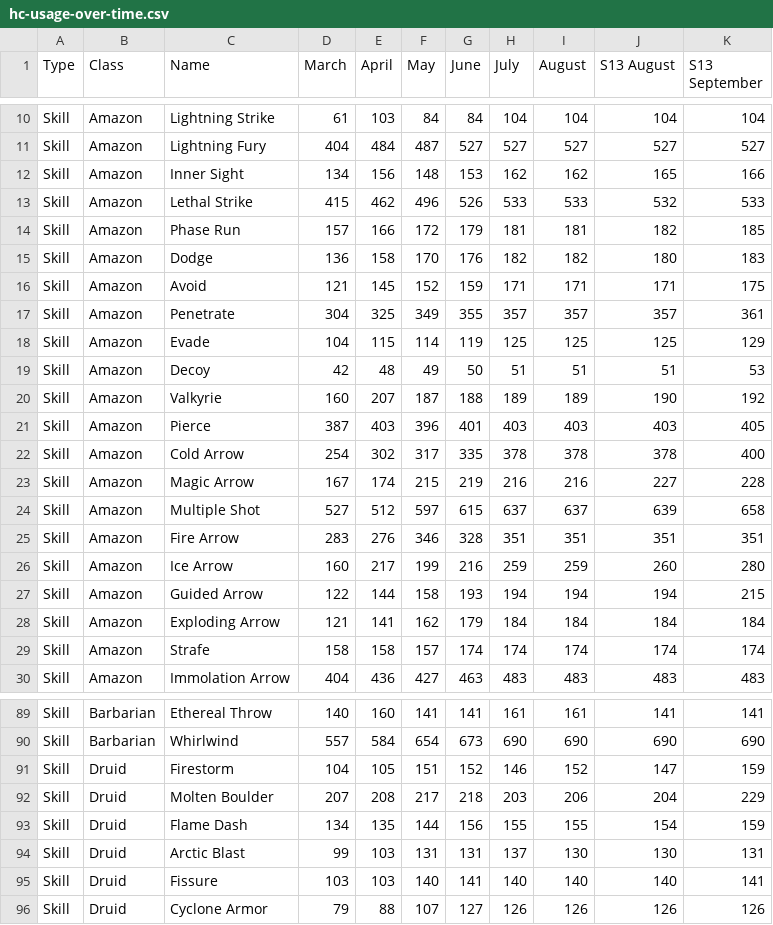
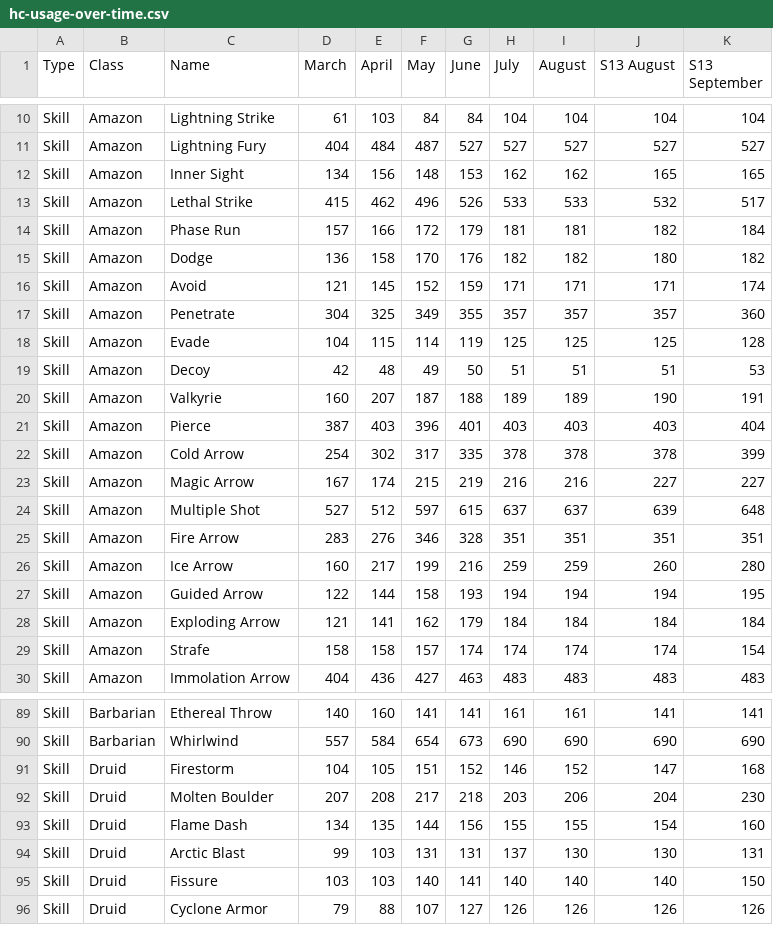
Before and after one commit to GreenDude120/builds_data, a CSV file: hc-usage-over-time.csv, drawn as a sheet; only a part is shown, gaps mark what is left out; the diff covers the shown part only.

```diff
--- a/hc-usage-over-time.csv
+++ b/hc-usage-over-time.csv
@@ -11,20 +11,20 @@ Skill,Amazon,Lightning Strike,61,103,84,84,104,104,104,104
 Skill,Amazon,Lightning Fury,404,484,487,527,527,527,527,527
-Skill,Amazon,Inner Sight,134,156,148,153,162,162,165,166
-Skill,Amazon,Lethal Strike,415,462,496,526,533,533,532,533
-Skill,Amazon,Phase Run,157,166,172,179,181,181,182,185
-Skill,Amazon,Dodge,136,158,170,176,182,182,180,183
-Skill,Amazon,Avoid,121,145,152,159,171,171,171,175
-Skill,Amazon,Penetrate,304,325,349,355,357,357,357,361
-Skill,Amazon,Evade,104,115,114,119,125,125,125,129
+Skill,Amazon,Inner Sight,134,156,148,153,162,162,165,165
+Skill,Amazon,Lethal Strike,415,462,496,526,533,533,532,517
+Skill,Amazon,Phase Run,157,166,172,179,181,181,182,184
+Skill,Amazon,Dodge,136,158,170,176,182,182,180,182
+Skill,Amazon,Avoid,121,145,152,159,171,171,171,174
+Skill,Amazon,Penetrate,304,325,349,355,357,357,357,360
+Skill,Amazon,Evade,104,115,114,119,125,125,125,128
 Skill,Amazon,Decoy,42,48,49,50,51,51,51,53
-Skill,Amazon,Valkyrie,160,207,187,188,189,189,190,192
-Skill,Amazon,Pierce,387,403,396,401,403,403,403,405
-Skill,Amazon,Cold Arrow,254,302,317,335,378,378,378,400
-Skill,Amazon,Magic Arrow,167,174,215,219,216,216,227,228
-Skill,Amazon,Multiple Shot,527,512,597,615,637,637,639,658
+Skill,Amazon,Valkyrie,160,207,187,188,189,189,190,191
+Skill,Amazon,Pierce,387,403,396,401,403,403,403,404
+Skill,Amazon,Cold Arrow,254,302,317,335,378,378,378,399
+Skill,Amazon,Magic Arrow,167,174,215,219,216,216,227,227
+Skill,Amazon,Multiple Shot,527,512,597,615,637,637,639,648
 Skill,Amazon,Fire Arrow,283,276,346,328,351,351,351,351
 Skill,Amazon,Ice Arrow,160,217,199,216,259,259,260,280
-Skill,Amazon,Guided Arrow,122,144,158,193,194,194,194,215
+Skill,Amazon,Guided Arrow,122,144,158,193,194,194,194,195
 Skill,Amazon,Exploding Arrow,121,141,162,179,184,184,184,184
-Skill,Amazon,Strafe,158,158,157,174,174,174,174,174
+Skill,Amazon,Strafe,158,158,157,174,174,174,174,154
 Skill,Amazon,Immolation Arrow,404,436,427,463,483,483,483,483
@@ -90,7 +90,7 @@ Skill,Barbarian,Ethereal Throw,140,160,141,141,161,161,141,141
 Skill,Barbarian,Whirlwind,557,584,654,673,690,690,690,690
-Skill,Druid,Firestorm,104,105,151,152,146,152,147,159
-Skill,Druid,Molten Boulder,207,208,217,218,203,206,204,229
-Skill,Druid,Flame Dash,134,135,144,156,155,155,154,159
+Skill,Druid,Firestorm,104,105,151,152,146,152,147,168
+Skill,Druid,Molten Boulder,207,208,217,218,203,206,204,230
+Skill,Druid,Flame Dash,134,135,144,156,155,155,154,160
 Skill,Druid,Arctic Blast,99,103,131,131,137,130,130,131
-Skill,Druid,Fissure,103,103,140,141,140,140,140,141
+Skill,Druid,Fissure,103,103,140,141,140,140,140,150
 Skill,Druid,Cyclone Armor,79,88,107,127,126,126,126,126
```
Also changed, not shown: 64 edited cells elsewhere in this file, sc-usage-over-time.csv, 37 other files.
